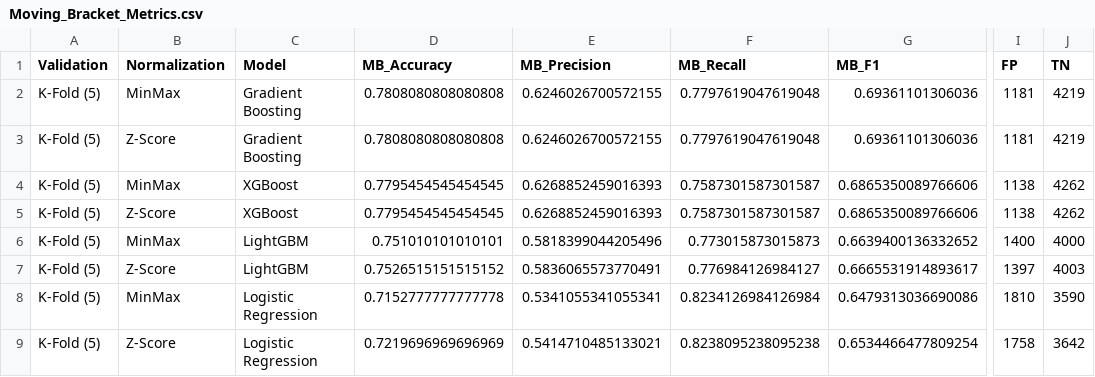
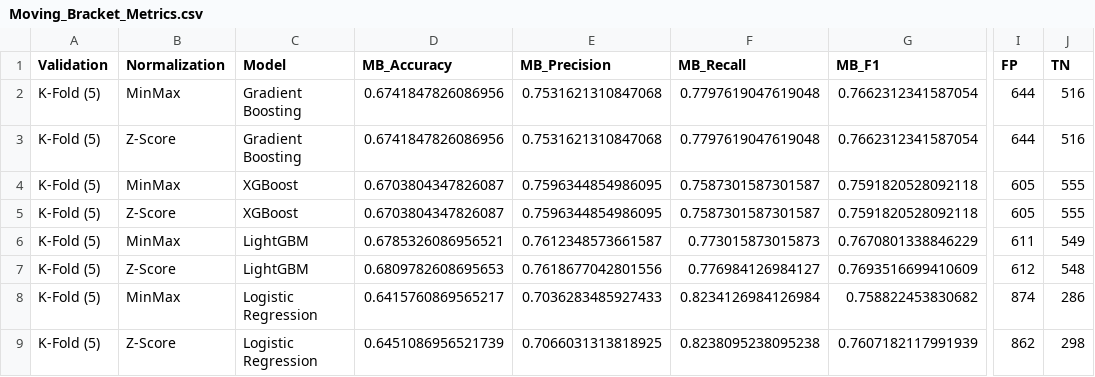
Before and after one commit to GorkemUcarEe/interface-app, a CSV file: Moving_Bracket_Metrics.csv, drawn as a sheet; only a part is shown, gaps mark what is left out; the diff covers the shown part only; the diff names each change by its address in the sheet, - before the commit and + after, or states it on an @@ line.

```diff
--- a/Moving_Bracket_Metrics.csv
+++ b/Moving_Bracket_Metrics.csv
-D2:D3 (MB_Accuracy): 0.7808080808080808
+D2:D3 (MB_Accuracy): 0.6741847826086956
-E2:E3 (MB_Precision): 0.6246026700572155
+E2:E3 (MB_Precision): 0.7531621310847068
-G2:G3 (MB_F1): 0.69361101306036
+G2:G3 (MB_F1): 0.7662312341587054
-I2:I3 (FP): 1181
+I2:I3 (FP): 644
-J2:J3 (TN): 4219
+J2:J3 (TN): 516
-D4:D5 (MB_Accuracy): 0.7795454545454545
+D4:D5 (MB_Accuracy): 0.6703804347826087
-E4:E5 (MB_Precision): 0.6268852459016393
+E4:E5 (MB_Precision): 0.7596344854986095
-G4:G5 (MB_F1): 0.6865350089766606
+G4:G5 (MB_F1): 0.7591820528092118
-I4:I5 (FP): 1138
+I4:I5 (FP): 605
-J4:J5 (TN): 4262
+J4:J5 (TN): 555
-D6 (MB_Accuracy): 0.751010101010101
+D6 (MB_Accuracy): 0.6785326086956521
-E6 (MB_Precision): 0.5818399044205496
+E6 (MB_Precision): 0.7612348573661587
-G6 (MB_F1): 0.6639400136332652
+G6 (MB_F1): 0.7670801338846229
-I6 (FP): 1400
+I6 (FP): 611
-J6 (TN): 4000
+J6 (TN): 549
-D7 (MB_Accuracy): 0.7526515151515152
+D7 (MB_Accuracy): 0.6809782608695653
-E7 (MB_Precision): 0.5836065573770491
+E7 (MB_Precision): 0.7618677042801556
-G7 (MB_F1): 0.6665531914893617
+G7 (MB_F1): 0.7693516699410609
-I7 (FP): 1397
+I7 (FP): 612
-J7 (TN): 4003
+J7 (TN): 548
-D8 (MB_Accuracy): 0.7152777777777778
+D8 (MB_Accuracy): 0.6415760869565217
-E8 (MB_Precision): 0.5341055341055341
+E8 (MB_Precision): 0.7036283485927433
-G8 (MB_F1): 0.6479313036690086
+G8 (MB_F1): 0.758822453830682
-I8 (FP): 1810
+I8 (FP): 874
-J8 (TN): 3590
+J8 (TN): 286
-D9 (MB_Accuracy): 0.7219696969696969
+D9 (MB_Accuracy): 0.6451086956521739
-E9 (MB_Precision): 0.5414710485133021
+E9 (MB_Precision): 0.7066031313818925
-G9 (MB_F1): 0.6534466477809254
+G9 (MB_F1): 0.7607182117991939
-I9 (FP): 1758
+I9 (FP): 862
-J9 (TN): 3642
+J9 (TN): 298
```
Also changed, not shown: 60 edited cells elsewhere in this file, 1 other file.
